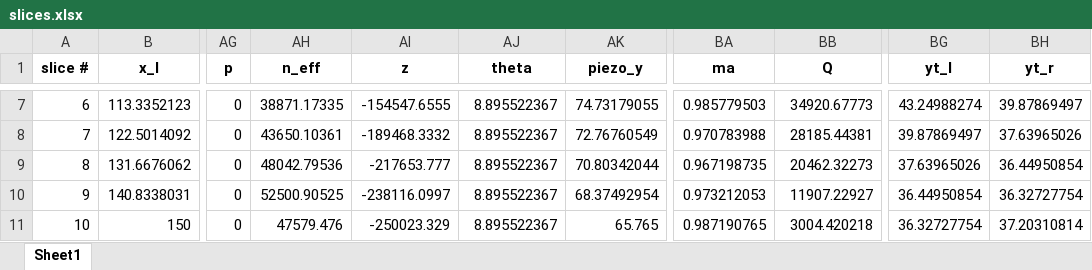
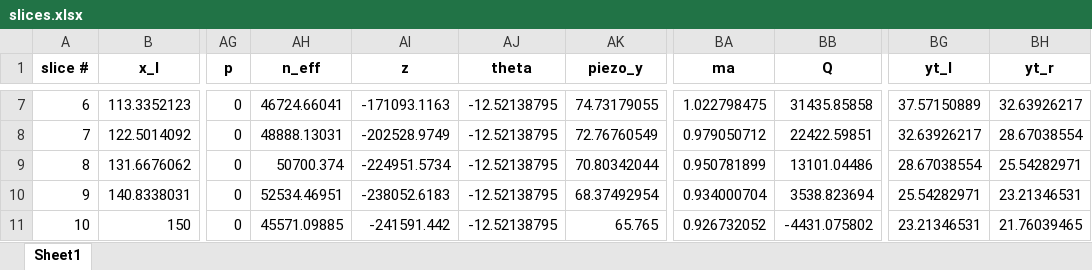
Before and after one commit to njones61/xslope, an Excel workbook: slices.xlsx, sheet Sheet1, drawn as a sheet; only a part is shown, gaps mark what is left out; values as stored, in another font and other column widths than the file's, no borders; the diff covers the shown part only; the diff names each change by its address in the sheet, - before the commit and + after, or states it on an @@ line.

```diff
--- a/slices.xlsx (sheet Sheet1)
+++ b/slices.xlsx (sheet Sheet1)
-AH7 (n_eff): 38871.17335
+AH7 (n_eff): 46724.66041
-AI7 (z): -154547.6555
+AI7 (z): -171093.1163
-AJ7:AJ11 (theta): 8.895522367
+AJ7:AJ11 (theta): -12.52138795
-BA7 (ma): 0.985779503
+BA7 (ma): 1.022798475
-BB7 (Q): 34920.67773
+BB7 (Q): 31435.85858
-BG7 (yt_l): 43.24988274
+BG7 (yt_l): 37.57150889
-BH7 (yt_r): 39.87869497
+BH7 (yt_r): 32.63926217
-AH8 (n_eff): 43650.10361
+AH8 (n_eff): 48888.13031
-AI8 (z): -189468.3332
+AI8 (z): -202528.9749
-BA8 (ma): 0.970783988
+BA8 (ma): 0.979050712
-BB8 (Q): 28185.44381
+BB8 (Q): 22422.59851
-BG8 (yt_l): 39.87869497
+BG8 (yt_l): 32.63926217
-BH8 (yt_r): 37.63965026
+BH8 (yt_r): 28.67038554
-AH9 (n_eff): 48042.79536
+AH9 (n_eff): 50700.374
-AI9 (z): -217653.777
+AI9 (z): -224951.5734
-BA9 (ma): 0.967198735
+BA9 (ma): 0.950781899
-BB9 (Q): 20462.32273
+BB9 (Q): 13101.04486
-BG9 (yt_l): 37.63965026
+BG9 (yt_l): 28.67038554
-BH9 (yt_r): 36.44950854
+BH9 (yt_r): 25.54282971
-AH10 (n_eff): 52500.90525
+AH10 (n_eff): 52534.46951
-AI10 (z): -238116.0997
+AI10 (z): -238052.6183
-BA10 (ma): 0.973212053
+BA10 (ma): 0.934000704
-BB10 (Q): 11907.22927
+BB10 (Q): 3538.823694
-BG10 (yt_l): 36.44950854
+BG10 (yt_l): 25.54282971
-BH10 (yt_r): 36.32727754
+BH10 (yt_r): 23.21346531
-AH11 (n_eff): 47579.476
+AH11 (n_eff): 45571.09885
-AI11 (z): -250023.329
+AI11 (z): -241591.442
-BA11 (ma): 0.987190765
+BA11 (ma): 0.926732052
-BB11 (Q): 3004.420218
+BB11 (Q): -4431.075802
-BG11 (yt_l): 36.32727754
+BG11 (yt_l): 23.21346531
-BH11 (yt_r): 37.20310814
+BH11 (yt_r): 21.76039465
```
Also changed, not shown: 109 edited cells elsewhere in this sheet, 13 other files.
